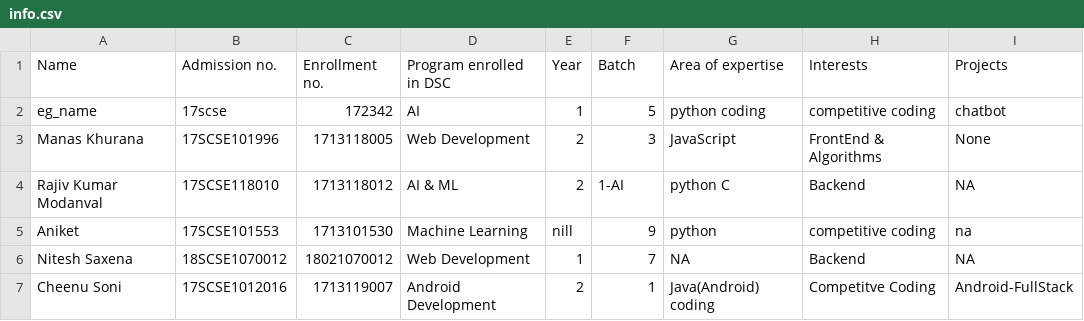
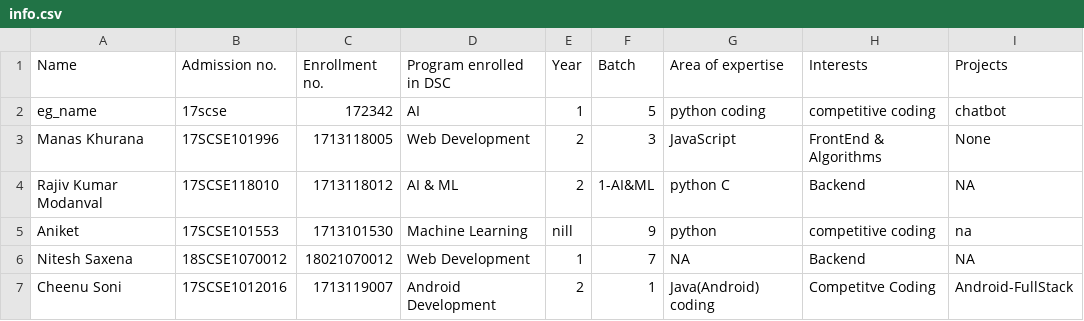
Before and after one commit to tanya3007/gitTest, a CSV file: info.csv, drawn as a sheet; only a part is shown; the diff names each change by its address in the sheet, - before the commit and + after, or states it on an @@ line.

Commit message:
Update info.csv

```diff
--- a/info.csv
+++ b/info.csv
-F4 (Batch): 1-AI
+F4 (Batch): 1-AI&ML
```
